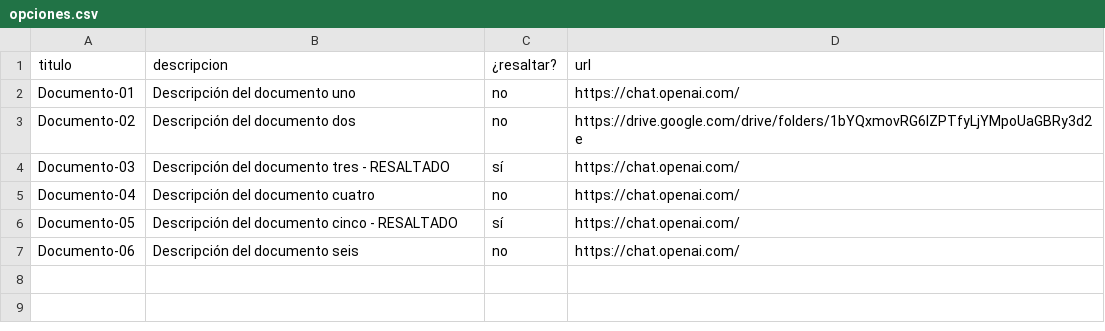
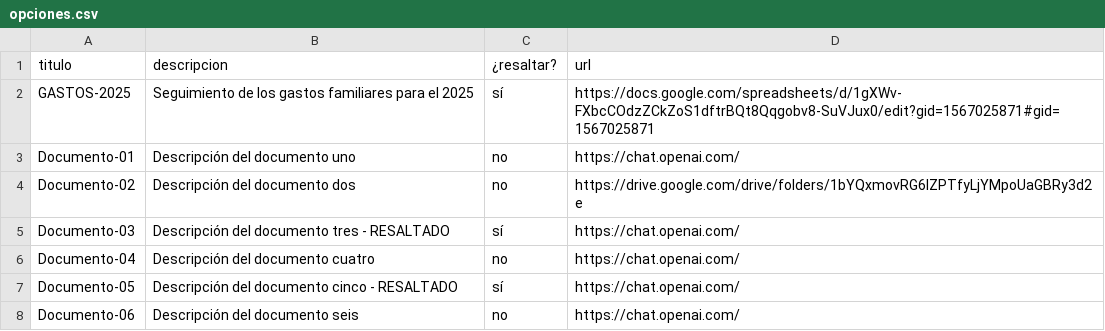
Before and after one commit to jperdomo12/github.io, a CSV file: opciones.csv, drawn as a sheet.

Commit message:
Update opciones.csv

```diff
--- a/opciones.csv
+++ b/opciones.csv
@@ -1,2 +1,3 @@
 titulo,descripcion,¿resaltar?,url
+GASTOS-2025,Seguimiento de los gastos familiares para el 2025 ,sí, https://docs.google.com/spreadsheets/d/1gXWv-FXbcCOdzZCkZoS1dftrBQt8Qqgobv8-SuVJux0/edit?gid=1567025871#gid=1567025871
 Documento-01,Descripción del documento uno,no, https://chat.openai.com/
```
